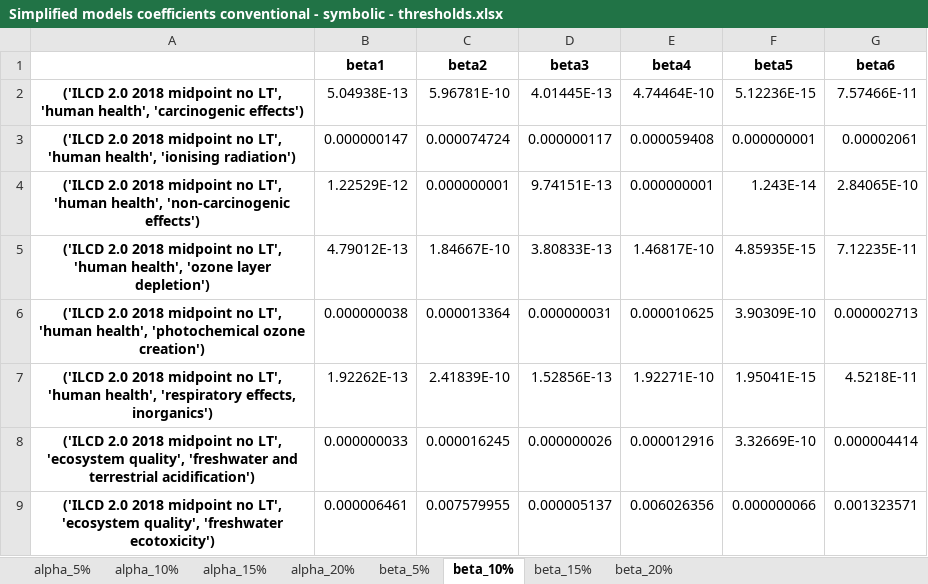
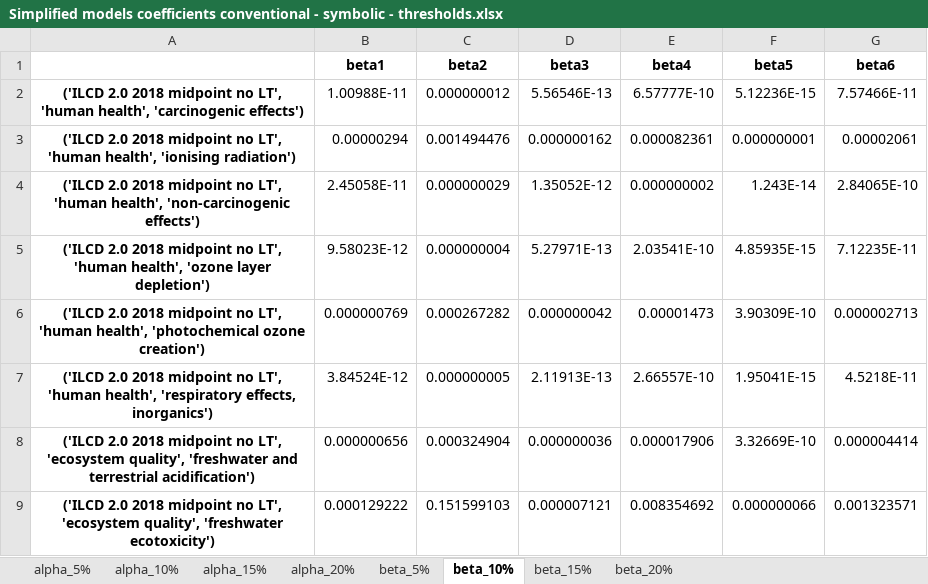
Before and after one commit to a-pau/gsa_geothermal, an Excel workbook: generated_files/Simplified models coefficients conventional - symbolic - thresholds.xlsx, sheet beta_10%, drawn as a sheet; only a part is shown; values as stored, in another font and other column widths than the file's, no borders; the diff covers the shown part only; the diff names each change by its address in the sheet, - before the commit and + after, or states it on an @@ line.

Commit message:
symbolic eqs

```diff
--- a/generated_files/Simplified models coefficients conventional - symbolic - thresholds.xlsx (sheet beta_10%)
+++ b/generated_files/Simplified models coefficients conventional - symbolic - thresholds.xlsx (sheet beta_10%)
-B2 (beta1): 5.04938E-13
+B2 (beta1): 1.00988E-11
-C2 (beta2): 5.96781E-10
+C2 (beta2): 0.000000012
-D2 (beta3): 4.01445E-13
+D2 (beta3): 5.56546E-13
-E2 (beta4): 4.74464E-10
+E2 (beta4): 6.57777E-10
-B3 (beta1): 0.000000147
+B3 (beta1): 0.00000294
-C3 (beta2): 0.000074724
+C3 (beta2): 0.001494476
-D3 (beta3): 0.000000117
+D3 (beta3): 0.000000162
-E3 (beta4): 0.000059408
+E3 (beta4): 0.000082361
-B4 (beta1): 1.22529E-12
+B4 (beta1): 2.45058E-11
-C4 (beta2): 0.000000001
+C4 (beta2): 0.000000029
-D4 (beta3): 9.74151E-13
+D4 (beta3): 1.35052E-12
-E4 (beta4): 0.000000001
+E4 (beta4): 0.000000002
-B5 (beta1): 4.79012E-13
+B5 (beta1): 9.58023E-12
-C5 (beta2): 1.84667E-10
+C5 (beta2): 0.000000004
-D5 (beta3): 3.80833E-13
+D5 (beta3): 5.27971E-13
-E5 (beta4): 1.46817E-10
+E5 (beta4): 2.03541E-10
-B6 (beta1): 0.000000038
+B6 (beta1): 0.000000769
-C6 (beta2): 0.000013364
+C6 (beta2): 0.000267282
-D6 (beta3): 0.000000031
+D6 (beta3): 0.000000042
-E6 (beta4): 0.000010625
+E6 (beta4): 0.00001473
-B7 (beta1): 1.92262E-13
+B7 (beta1): 3.84524E-12
-C7 (beta2): 2.41839E-10
+C7 (beta2): 0.000000005
-D7 (beta3): 1.52856E-13
+D7 (beta3): 2.11913E-13
-E7 (beta4): 1.92271E-10
+E7 (beta4): 2.66557E-10
-B8 (beta1): 0.000000033
+B8 (beta1): 0.000000656
-C8 (beta2): 0.000016245
+C8 (beta2): 0.000324904
-D8 (beta3): 0.000000026
+D8 (beta3): 0.000000036
-E8 (beta4): 0.000012916
+E8 (beta4): 0.000017906
-B9 (beta1): 0.000006461
+B9 (beta1): 0.000129222
-C9 (beta2): 0.007579955
+C9 (beta2): 0.151599103
-D9 (beta3): 0.000005137
+D9 (beta3): 0.000007121
-E9 (beta4): 0.006026356
+E9 (beta4): 0.008354692
```
Also changed, not shown: 28 edited cells elsewhere in this sheet, 1 other file.
